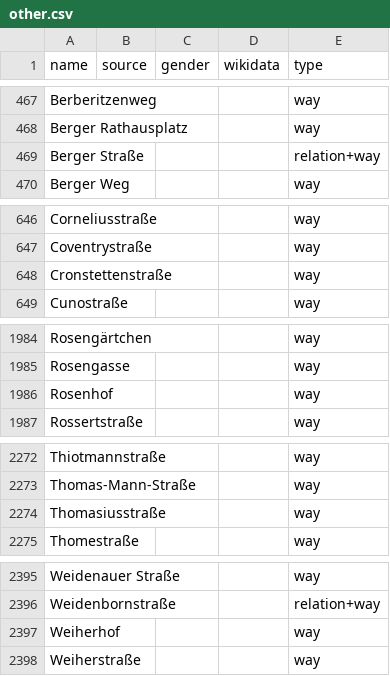
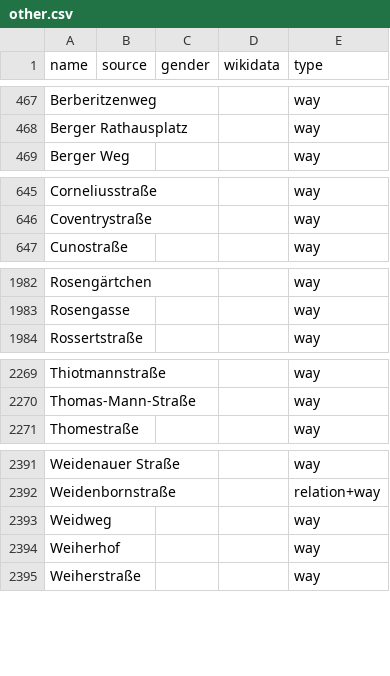
Before and after one commit to EqualStreetNames/equalstreetnames-frankfurt-am-main, a CSV file: data/other.csv, drawn as a sheet; only a part is shown, gaps mark what is left out; removed rows and columns are numbered as before the commit, all else as after; the diff names each change by its address in the sheet, - before the commit and + after, or states it on an @@ line.

```diff
--- a/data/other.csv
+++ b/data/other.csv
-row 469: Berger Straße |  |  |  | relation+way
-row 648: Cronstettenstraße |  |  |  | way
-row 1986: Rosenhof |  |  |  | way
-row 2274: Thomasiusstraße |  |  |  | way
+row 2393: Weidweg |  |  |  | way
```
Also changed, not shown: data/gender.csv, 3 other files.
